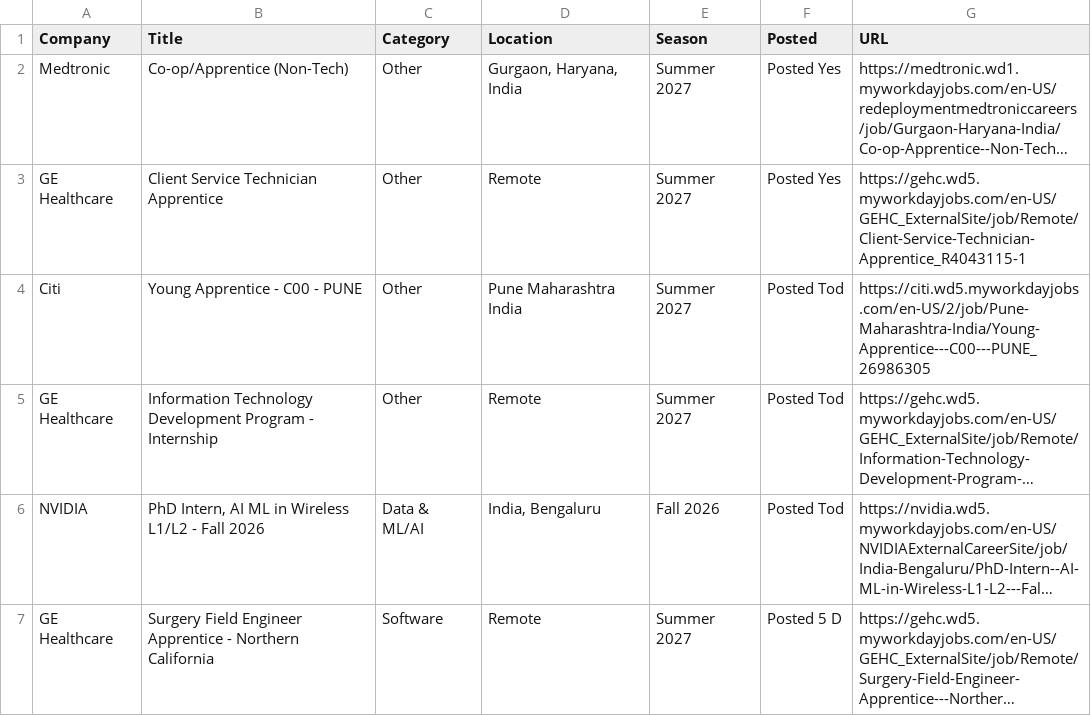
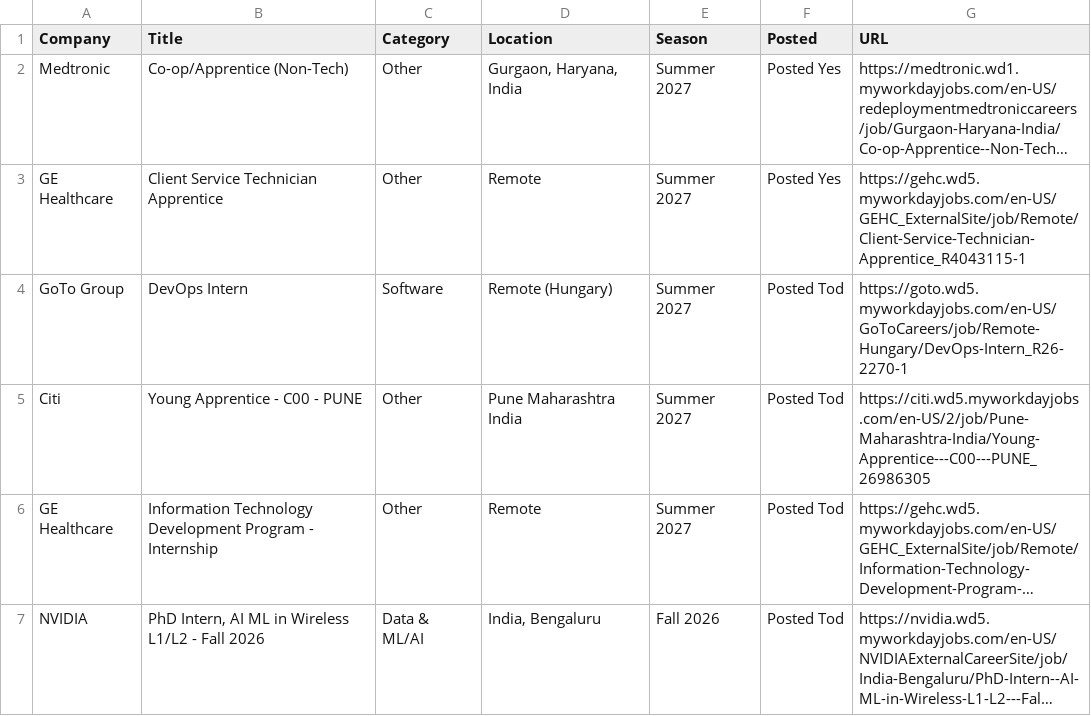
Before and after one commit to aditya-s45/placement-interns, a CSV file: data/internships.csv, drawn as a sheet; only a part is shown; the shorter side is filled out with more unchanged rows; long unchanged cells end in …; the diff names each change by its address in the sheet, - before the commit and + after, or states it on an @@ line.

Commit message:
chore: update internships (2026-09-07 23:24 UTC)

```diff
--- a/data/internships.csv
+++ b/data/internships.csv
+row 4: GoTo Group | DevOps Intern | Software | Remote (Hungary) | Summer 2027 | Posted Tod | https://goto.wd5.myworkdayjobs.com/en-US/GoToCareers/job/Remote-Hungary/DevOps-Intern_R26-2270-1
```
Also changed, not shown: 9 other files.
